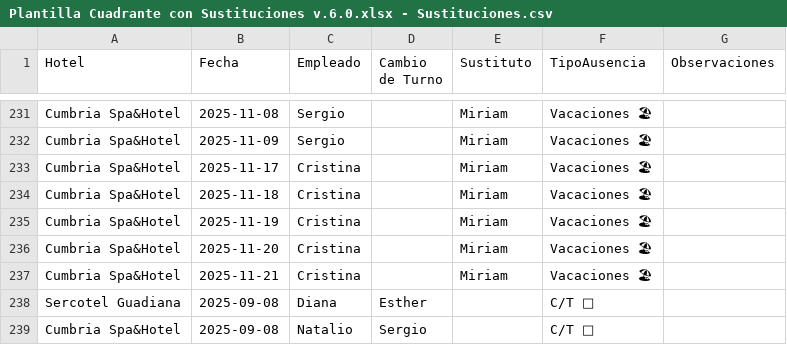
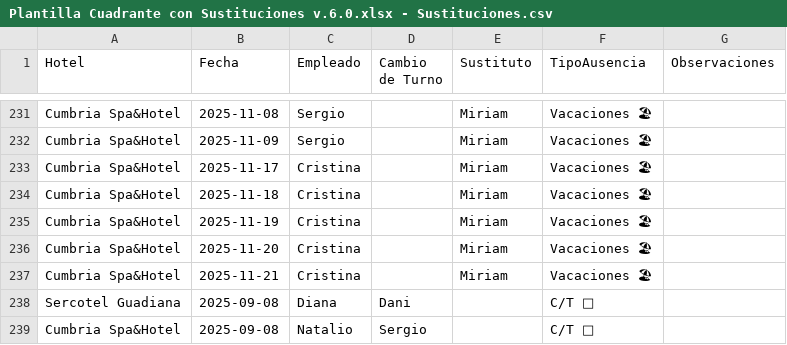
Before and after one commit to Nataliogc/turnosweb, a CSV file: Plantilla Cuadrante con Sustituciones v.6.0.xlsx - Sustituciones.csv, drawn as a sheet; only a part is shown, gaps mark what is left out; the diff names each change by its address in the sheet, - before the commit and + after, or states it on an @@ line.

Commit message:
turnos: actualizacion 08/09/2025 13:12:26,08

```diff
--- a/Plantilla Cuadrante con Sustituciones v.6.0.xlsx - Sustituciones.csv
+++ b/Plantilla Cuadrante con Sustituciones v.6.0.xlsx - Sustituciones.csv
-D238 (Cambio de Turno): Esther
+D238 (Cambio de Turno): Dani
```
Also changed, not shown: 2 other files.
